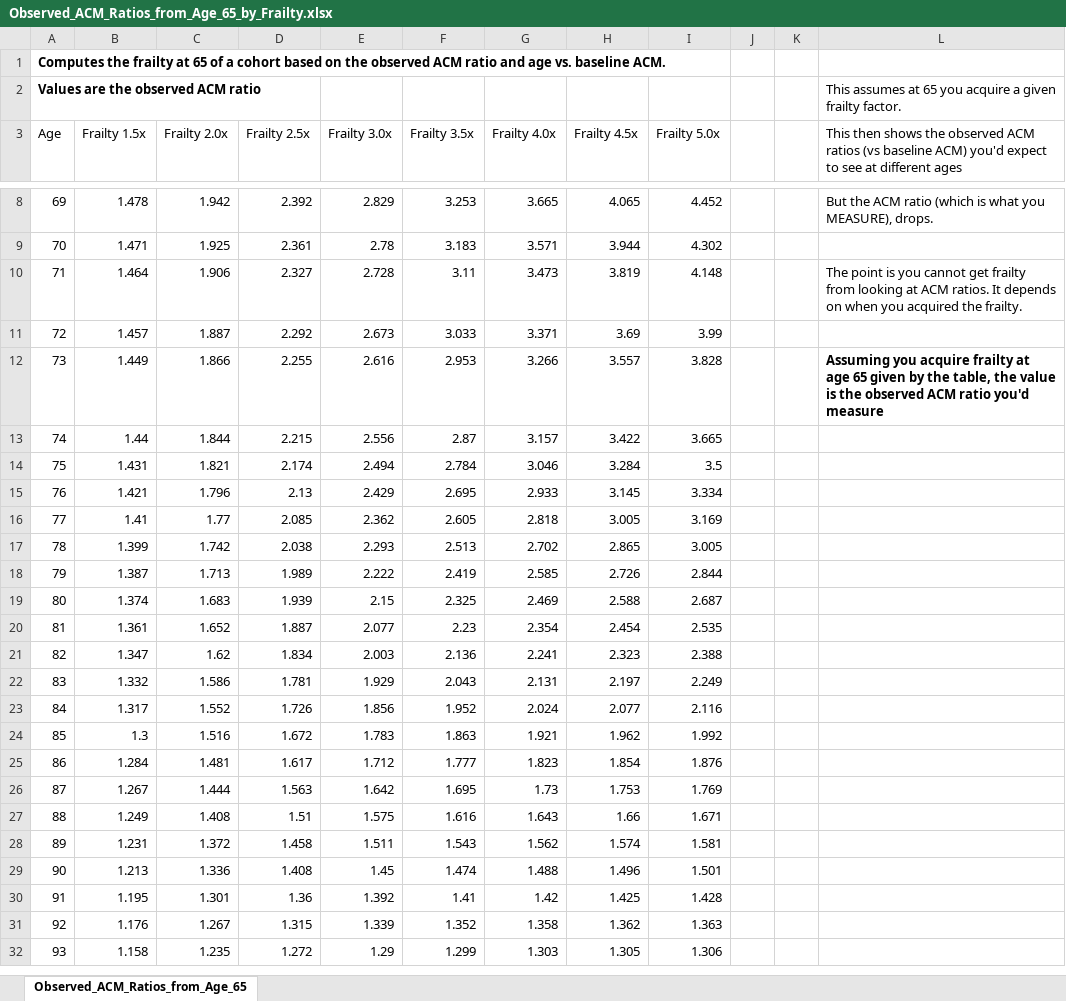
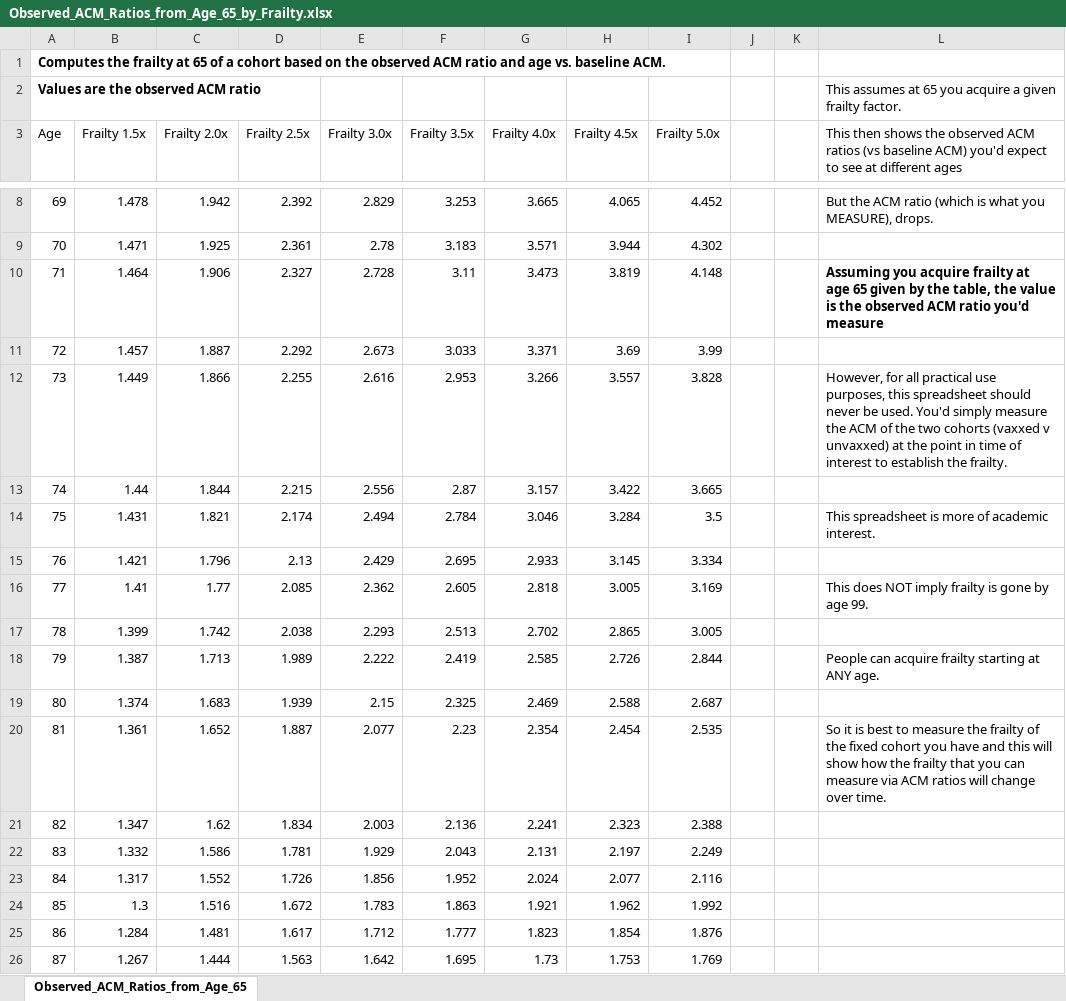
Before and after one commit to skirsch/KCOR, an Excel workbook: Observed_ACM_Ratios_from_Age_65_by_Frailty.xlsx, sheet Observed_ACM_Ratios_from_Age_65, drawn as a sheet; only a part is shown, gaps mark what is left out; the shorter side is filled out with more unchanged rows; values as stored, in another font and other column widths than the file's, no borders; the diff names each change by its address in the sheet, - before the commit and + after, or states it on an @@ line.

Commit message:
frailty additions

```diff
--- a/Observed_ACM_Ratios_from_Age_65_by_Frailty.xlsx (sheet Observed_ACM_Ratios_from_Age_65)
+++ b/Observed_ACM_Ratios_from_Age_65_by_Frailty.xlsx (sheet Observed_ACM_Ratios_from_Age_65)
-L10: The point is you cannot get frailty from looking at ACM ratios. It depends on when you acquired the frailty.
+L10: Assuming you acquire frailty at age 65 given by the table, the value is the observed ACM ratio you'd measure
-L10 bold: off
+L10 bold: on
-L12: Assuming you acquire frailty at age 65 given by the table, the value is the observed ACM ratio you'd measure
+L12: However, for all practical use purposes, this spreadsheet should never be used. You'd simply measure the ACM of the two cohorts (vaxxed v unvaxxed) at the point in time of interest to establish the frailty.
-L12 bold: on
+L12 bold: off
-L14: (empty)
+L14: This spreadsheet is more of academic interest.
-L16: (empty)
+L16: This does NOT imply frailty is gone by age 99.
-L18: (empty)
+L18: People can acquire frailty starting at ANY age.
-L20: (empty)
+L20: So it is best to measure the frailty of the fixed cohort you have and this will show how the frailty that you can measure via ACM ratios will change over time.
```
Also changed, not shown: KCOR_Deviation_by_Age_and_Frailty.xlsx, 1 other file.
